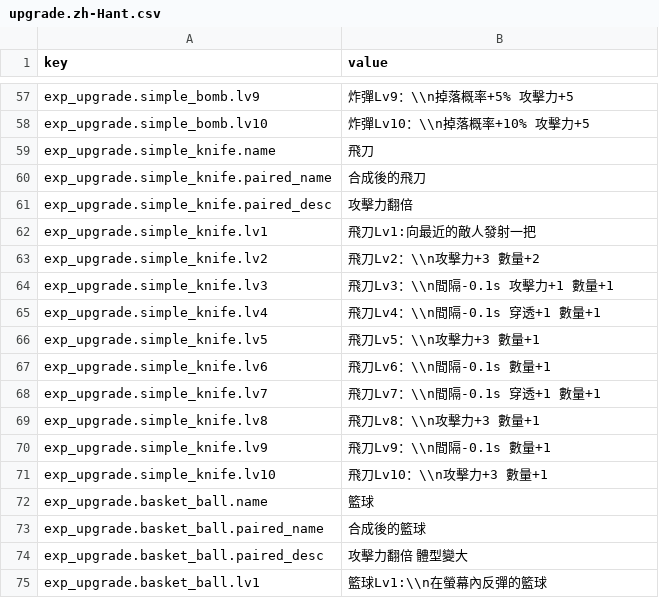
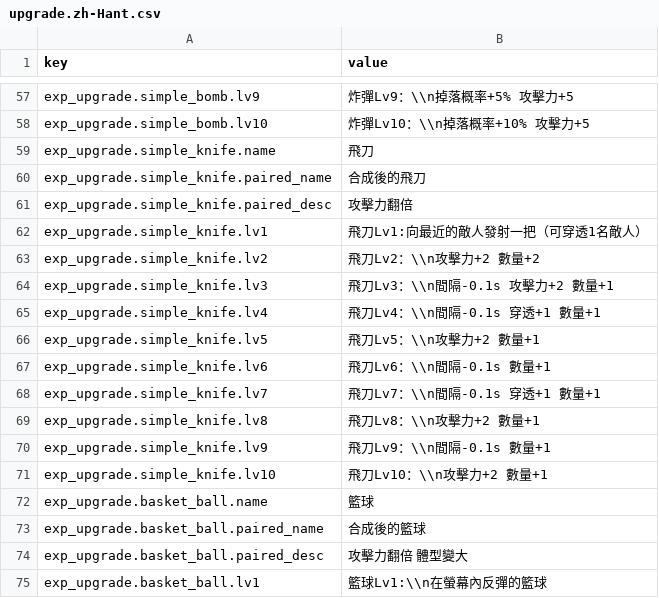
Before and after one commit to yurisachan16-creator/Vampire-Survivor-like, a CSV file: Assets/StreamingAssets/Localization/upgrade.zh-Hant.csv, drawn as a sheet; only a part is shown, gaps mark what is left out.

```diff
--- a/Assets/StreamingAssets/Localization/upgrade.zh-Hant.csv
+++ b/Assets/StreamingAssets/Localization/upgrade.zh-Hant.csv
@@ -61,12 +61,12 @@ exp_upgrade.simple_knife.paired_name,合成後的飛刀
 exp_upgrade.simple_knife.paired_desc,攻擊力翻倍
-exp_upgrade.simple_knife.lv1,飛刀Lv1:向最近的敵人發射一把
-exp_upgrade.simple_knife.lv2,飛刀Lv2：\\n攻擊力+3 數量+2
-exp_upgrade.simple_knife.lv3,飛刀Lv3：\\n間隔-0.1s 攻擊力+1 數量+1
+exp_upgrade.simple_knife.lv1,飛刀Lv1:向最近的敵人發射一把（可穿透1名敵人）
+exp_upgrade.simple_knife.lv2,飛刀Lv2：\\n攻擊力+2 數量+2
+exp_upgrade.simple_knife.lv3,飛刀Lv3：\\n間隔-0.1s 攻擊力+2 數量+1
 exp_upgrade.simple_knife.lv4,飛刀Lv4：\\n間隔-0.1s 穿透+1 數量+1
-exp_upgrade.simple_knife.lv5,飛刀Lv5：\\n攻擊力+3 數量+1
+exp_upgrade.simple_knife.lv5,飛刀Lv5：\\n攻擊力+2 數量+1
 exp_upgrade.simple_knife.lv6,飛刀Lv6：\\n間隔-0.1s 數量+1
 exp_upgrade.simple_knife.lv7,飛刀Lv7：\\n間隔-0.1s 穿透+1 數量+1
-exp_upgrade.simple_knife.lv8,飛刀Lv8：\\n攻擊力+3 數量+1
+exp_upgrade.simple_knife.lv8,飛刀Lv8：\\n攻擊力+2 數量+1
 exp_upgrade.simple_knife.lv9,飛刀Lv9：\\n間隔-0.1s 數量+1
-exp_upgrade.simple_knife.lv10,飛刀Lv10：\\n攻擊力+3 數量+1
+exp_upgrade.simple_knife.lv10,飛刀Lv10：\\n攻擊力+2 數量+1
 exp_upgrade.basket_ball.name,籃球
```
Also changed, not shown: Assets/StreamingAssets/Config/AbilityConfig.csv, Assets/StreamingAssets/Localization/upgrade.en.csv, 7 other files.
